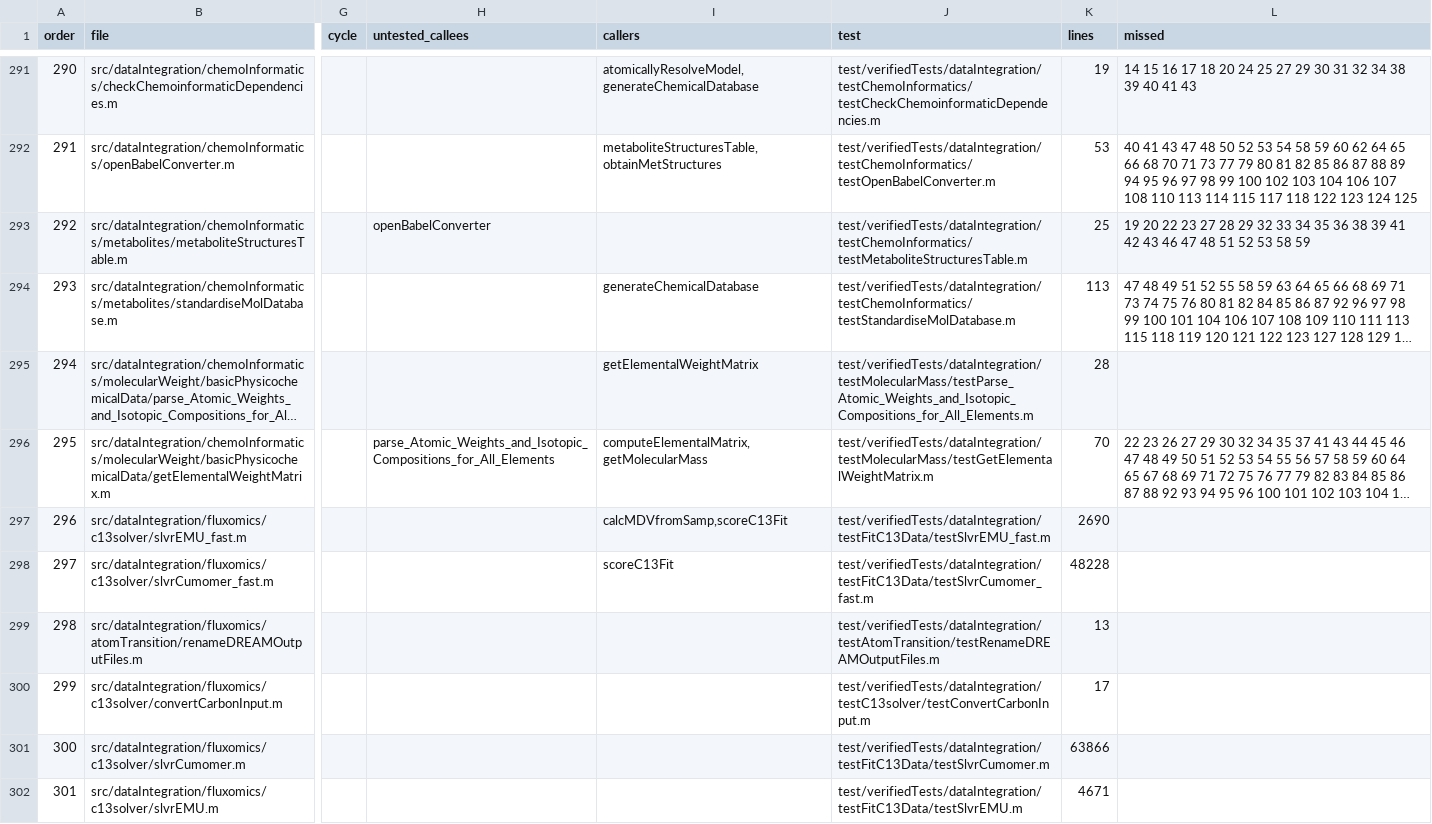
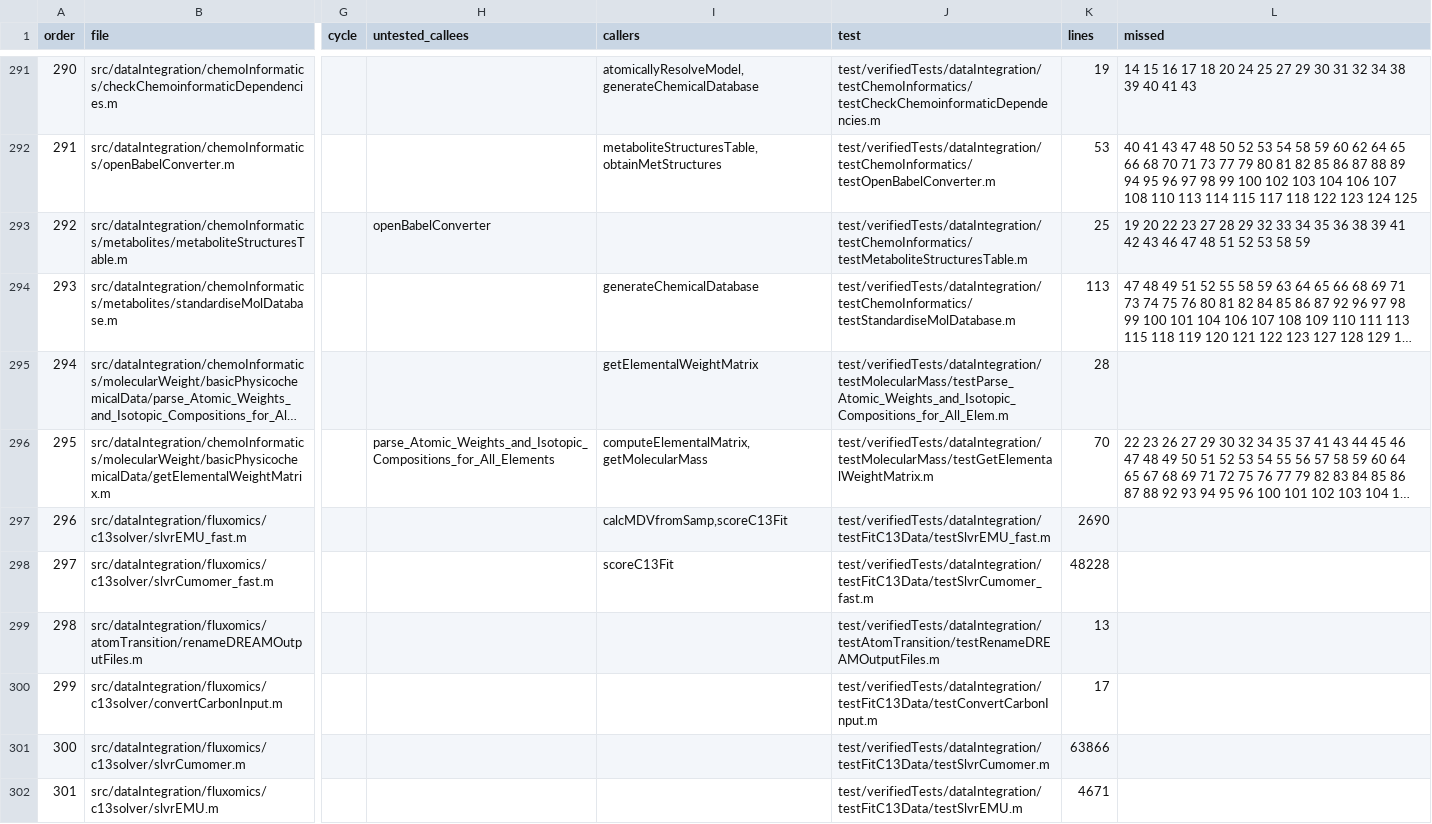
Before and after one commit to opencobra/cobratoolbox, a TSV file: specs/20261113-142115-test-backfill-tiers/inventory/ledger.tsv, drawn as a sheet; only a part is shown, gaps mark what is left out; long unchanged cells end in …; the diff names each change by its address in the sheet, - before the commit and + after, or states it on an @@ line.

Commit message:
CI failures fixed: redund declared, c13 tests generate their solver, long test name cut (T034-T038)
testLrsRun declares redund, which its facet-enumeration section runs.
The eight tests of generated c13 solver files generate the solver for
the testFitC13Data model themselves and put back any files present
before; testConvertCarbonInput moves beside those fixtures and no
longer depends on the field order Perl writes. The test of
parse_Atomic_Weights_and_Isotopic_Compositions_for_All_Elements takes
the 63-character name MATLAB uses for it.

```diff
--- a/specs/20261113-142115-test-backfill-tiers/inventory/ledger.tsv
+++ b/specs/20261113-142115-test-backfill-tiers/inventory/ledger.tsv
-J295 (test): test/verifiedTests/dataIntegration/testMolecularMass/testParse_Atomic_Weights_and_Isotopic_Compositions_for_All_Elements.m
+J295 (test): test/verifiedTests/dataIntegration/testMolecularMass/testParse_Atomic_Weights_and_Isotopic_Compositions_for_All_Elem.m
-J300 (test): test/verifiedTests/dataIntegration/testC13solver/testConvertCarbonInput.m
+J300 (test): test/verifiedTests/dataIntegration/testFitC13Data/testConvertCarbonInput.m
```
Also changed, not shown: 15 other files.
